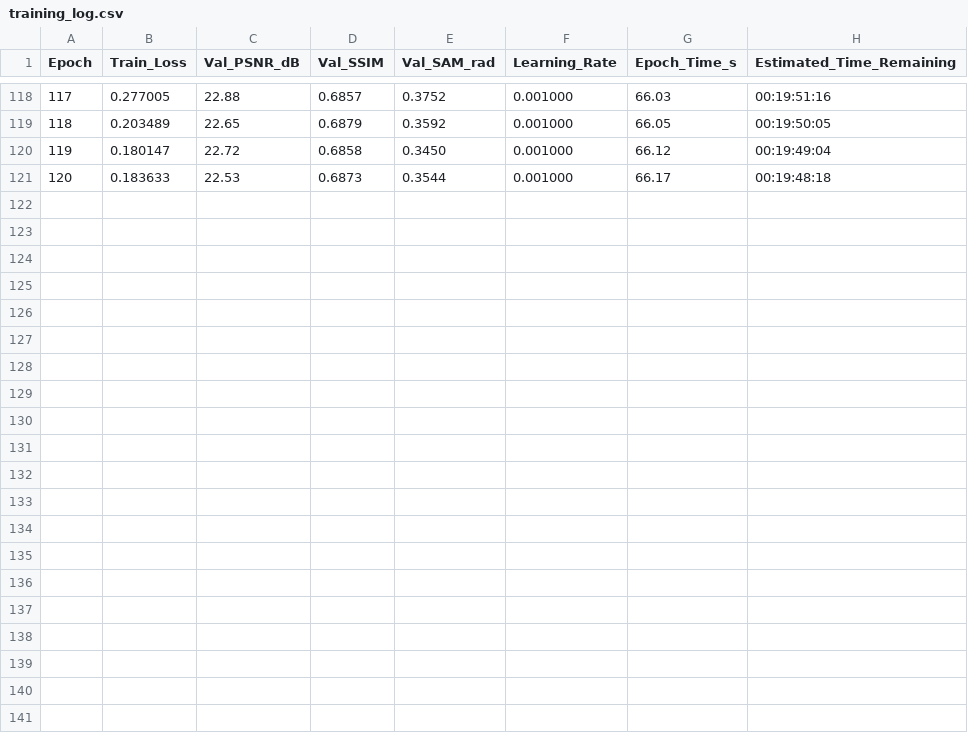
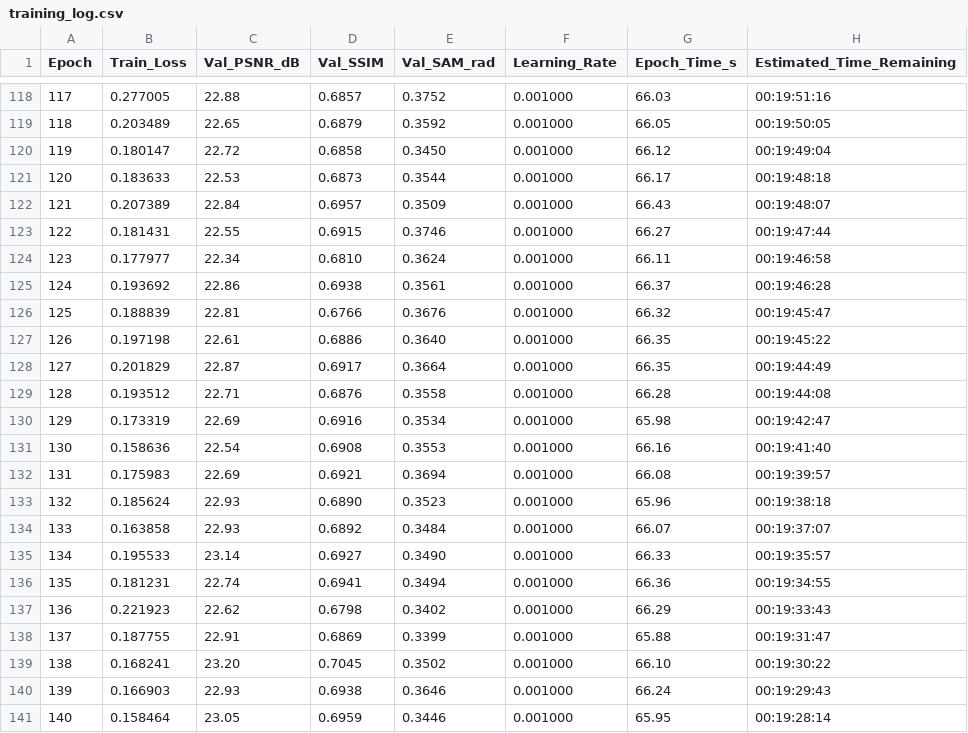
Before and after one commit to GustavoVera17/Recreating-Dual-camera-snapshot-hyperspectral-imaging-system, a CSV file: results/training_log.csv, drawn as a sheet; only a part is shown, gaps mark what is left out.

Commit message:
Auto-sync: Training metrics & dashboards at epoch 140

```diff
--- a/results/training_log.csv
+++ b/results/training_log.csv
@@ -121 +121,21 @@ Epoch,Train_Loss,Val_PSNR_dB,Val_SSIM,Val_SAM_rad,Learning_Rate,Epoch_Time_s,Est
 120,0.183633,22.53,0.6873,0.3544,0.001000,66.17,00:19:48:18
+121,0.207389,22.84,0.6957,0.3509,0.001000,66.43,00:19:48:07
+122,0.181431,22.55,0.6915,0.3746,0.001000,66.27,00:19:47:44
+123,0.177977,22.34,0.6810,0.3624,0.001000,66.11,00:19:46:58
+124,0.193692,22.86,0.6938,0.3561,0.001000,66.37,00:19:46:28
+125,0.188839,22.81,0.6766,0.3676,0.001000,66.32,00:19:45:47
+126,0.197198,22.61,0.6886,0.3640,0.001000,66.35,00:19:45:22
+127,0.201829,22.87,0.6917,0.3664,0.001000,66.35,00:19:44:49
+128,0.193512,22.71,0.6876,0.3558,0.001000,66.28,00:19:44:08
+129,0.173319,22.69,0.6916,0.3534,0.001000,65.98,00:19:42:47
+130,0.158636,22.54,0.6908,0.3553,0.001000,66.16,00:19:41:40
+131,0.175983,22.69,0.6921,0.3694,0.001000,66.08,00:19:39:57
+132,0.185624,22.93,0.6890,0.3523,0.001000,65.96,00:19:38:18
+133,0.163858,22.93,0.6892,0.3484,0.001000,66.07,00:19:37:07
+134,0.195533,23.14,0.6927,0.3490,0.001000,66.33,00:19:35:57
+135,0.181231,22.74,0.6941,0.3494,0.001000,66.36,00:19:34:55
+136,0.221923,22.62,0.6798,0.3402,0.001000,66.29,00:19:33:43
+137,0.187755,22.91,0.6869,0.3399,0.001000,65.88,00:19:31:47
+138,0.168241,23.20,0.7045,0.3502,0.001000,66.10,00:19:30:22
+139,0.166903,22.93,0.6938,0.3646,0.001000,66.24,00:19:29:43
+140,0.158464,23.05,0.6959,0.3446,0.001000,65.95,00:19:28:14
```
Also changed, not shown: 1 other file.
